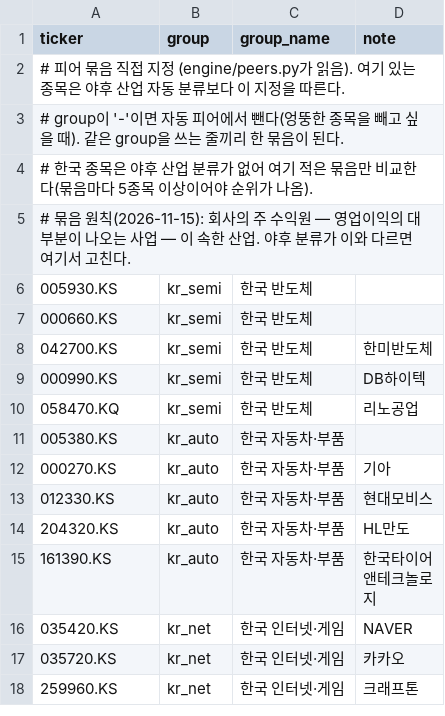
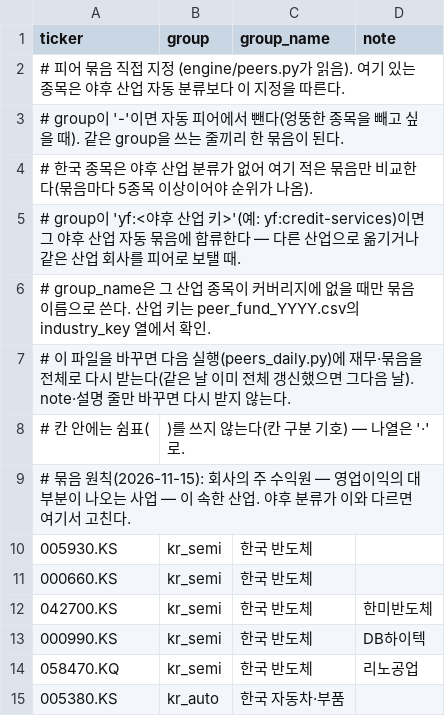
Before and after one commit to bunjeom/global-sector-agent, a CSV file: data/peers/peer_map.csv, drawn as a sheet; only a part is shown; the shorter side is filled out with more unchanged rows; the diff covers the shown part only; the diff names each change by its address in the sheet, - before the commit and + after, or states it on an @@ line.

```diff
--- a/data/peers/peer_map.csv
+++ b/data/peers/peer_map.csv
+row 5: # group이 'yf:<야후 산업 키>'(예: yf:credit-services)이면 그 야후 산업 자동 묶음에 합류한다 — 다른 산업으로 옮기거나 같은 산업 회사를 피어로 보탤 때.
+row 6: # group_name은 그 산업 종목이 커버리지에 없을 때만 묶음 이름으로 쓴다. 산업 키는 peer_fund_YYYY.csv의 industry_key 열에서 확인.
+row 7: # 이 파일을 바꾸면 다음 실행(peers_daily.py)에 재무·묶음을 전체로 다시 받는다(같은 날 이미 전체 갱신했으면 그다음 날). note·설명 줄만 바꾸면 다시 받지 않는다.
+row 8: # 칸 안에는 쉼표( | )를 쓰지 않는다(칸 구분 기호) — 나열은 '·'로.
```
Also changed, not shown: 42 added rows elsewhere in this file, 7 other files.
